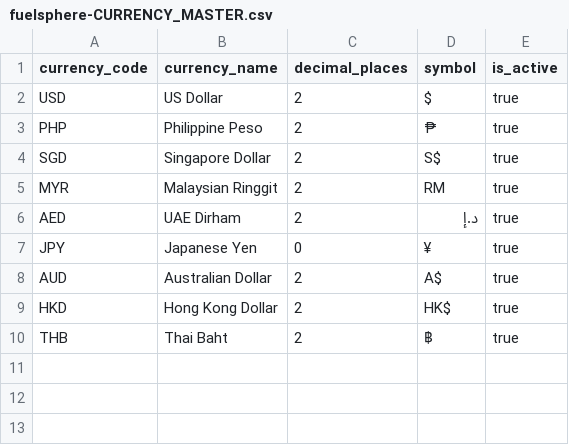
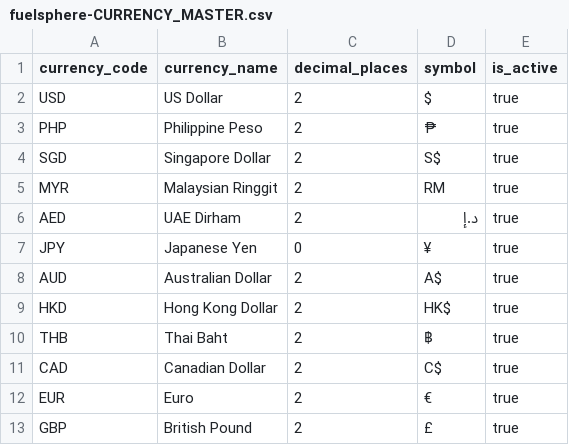
Before and after one commit to kalpesh0304/FuelSphere, a CSV file: db/data/fuelsphere-CURRENCY_MASTER.csv, drawn as a sheet; the diff names each change by its address in the sheet, - before the commit and + after, or states it on an @@ line.

```diff
--- a/db/data/fuelsphere-CURRENCY_MASTER.csv
+++ b/db/data/fuelsphere-CURRENCY_MASTER.csv
+row 11: CAD | Canadian Dollar | 2 | C$ | true
+row 12: EUR | Euro | 2 | € | true
+row 13: GBP | British Pound | 2 | £ | true
```
Also changed, not shown: db/data/fuelsphere-AIRCRAFT_MASTER.csv, db/data/fuelsphere-MASTER_AIRPORTS.csv, 2 other files.
